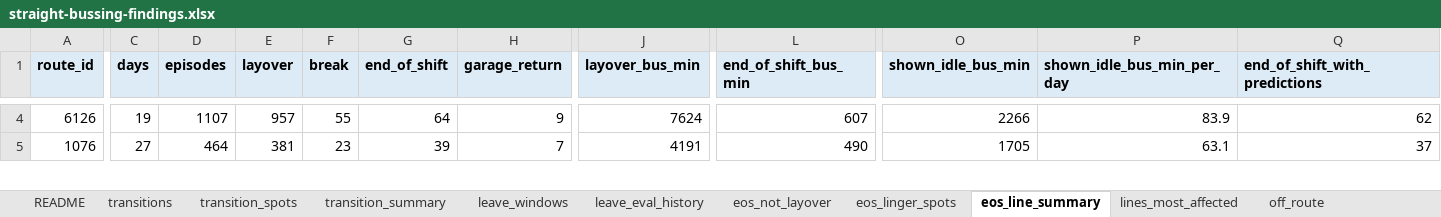
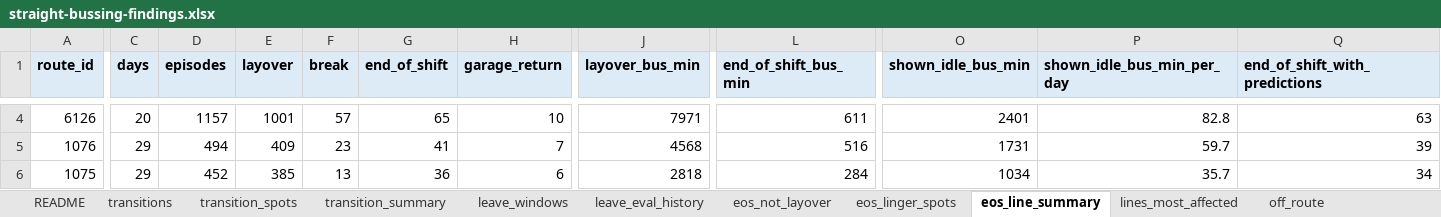
Before and after one commit to blobberus/straight-bussing-data, an Excel workbook: findings/straight-bussing-findings.xlsx, sheet eos_line_summary, drawn as a sheet; only a part is shown, gaps mark what is left out; values as stored, in another font and other column widths than the file's, no borders; rows hold the shown columns only; the diff covers the shown part only; the diff names each change by its address in the sheet, - before the commit and + after, or states it on an @@ line.

```diff
--- a/findings/straight-bussing-findings.xlsx (sheet eos_line_summary)
+++ b/findings/straight-bussing-findings.xlsx (sheet eos_line_summary)
-C4 (days): 19
+C4 (days): 20
-D4 (episodes): 1107
+D4 (episodes): 1157
-E4 (layover): 957
+E4 (layover): 1001
-F4 (break): 55
+F4 (break): 57
-G4 (end_of_shift): 64
+G4 (end_of_shift): 65
-H4 (garage_return): 9
+H4 (garage_return): 10
-J4 (layover_bus_min): 7624
+J4 (layover_bus_min): 7971
-L4 (end_of_shift_bus_min): 607
+L4 (end_of_shift_bus_min): 611
-O4 (shown_idle_bus_min): 2266
+O4 (shown_idle_bus_min): 2401
-P4 (shown_idle_bus_min_per_day): 83.9
+P4 (shown_idle_bus_min_per_day): 82.8
-Q4 (end_of_shift_with_predictions): 62
+Q4 (end_of_shift_with_predictions): 63
-C5 (days): 27
+C5 (days): 29
-D5 (episodes): 464
+D5 (episodes): 494
-E5 (layover): 381
+E5 (layover): 409
-G5 (end_of_shift): 39
+G5 (end_of_shift): 41
-J5 (layover_bus_min): 4191
+J5 (layover_bus_min): 4568
-L5 (end_of_shift_bus_min): 490
+L5 (end_of_shift_bus_min): 516
-O5 (shown_idle_bus_min): 1705
+O5 (shown_idle_bus_min): 1731
-P5 (shown_idle_bus_min_per_day): 63.1
+P5 (shown_idle_bus_min_per_day): 59.7
-Q5 (end_of_shift_with_predictions): 37
+Q5 (end_of_shift_with_predictions): 39
+row 6: 1075 | 29 | 452 | 385 | 13 | 36 | 6 | 2818 | 284 | 1034 | 35.7 | 34
```
Also changed, not shown: 1 removed row and 118 edited cells elsewhere in this sheet, sheet transitions, sheet eos_not_layover, sheet transition_spots, sheet eos_linger_spots, sheet leave_eval_history, sheet transition_summary, 4 more sheets, 13 other files.
